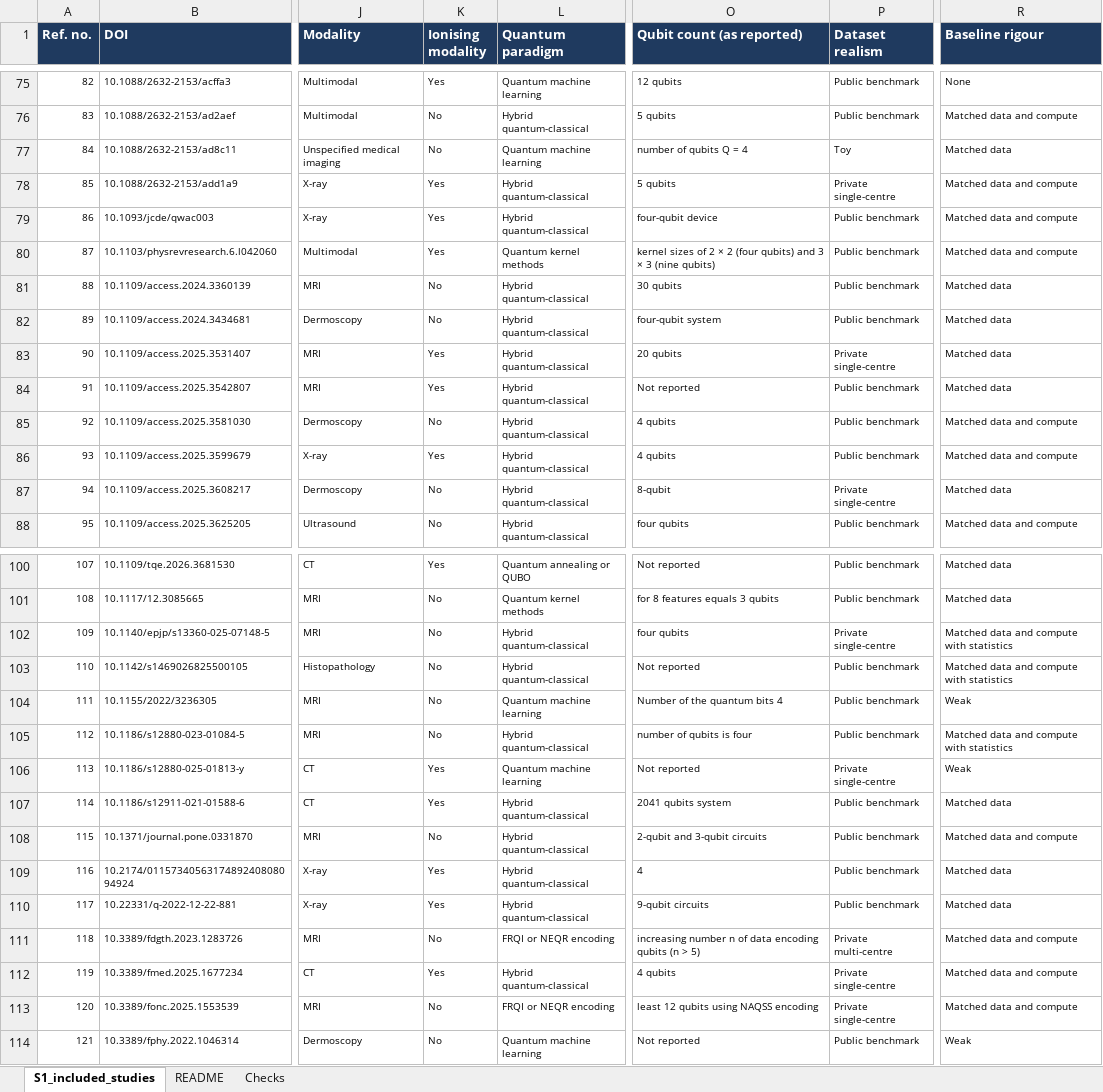
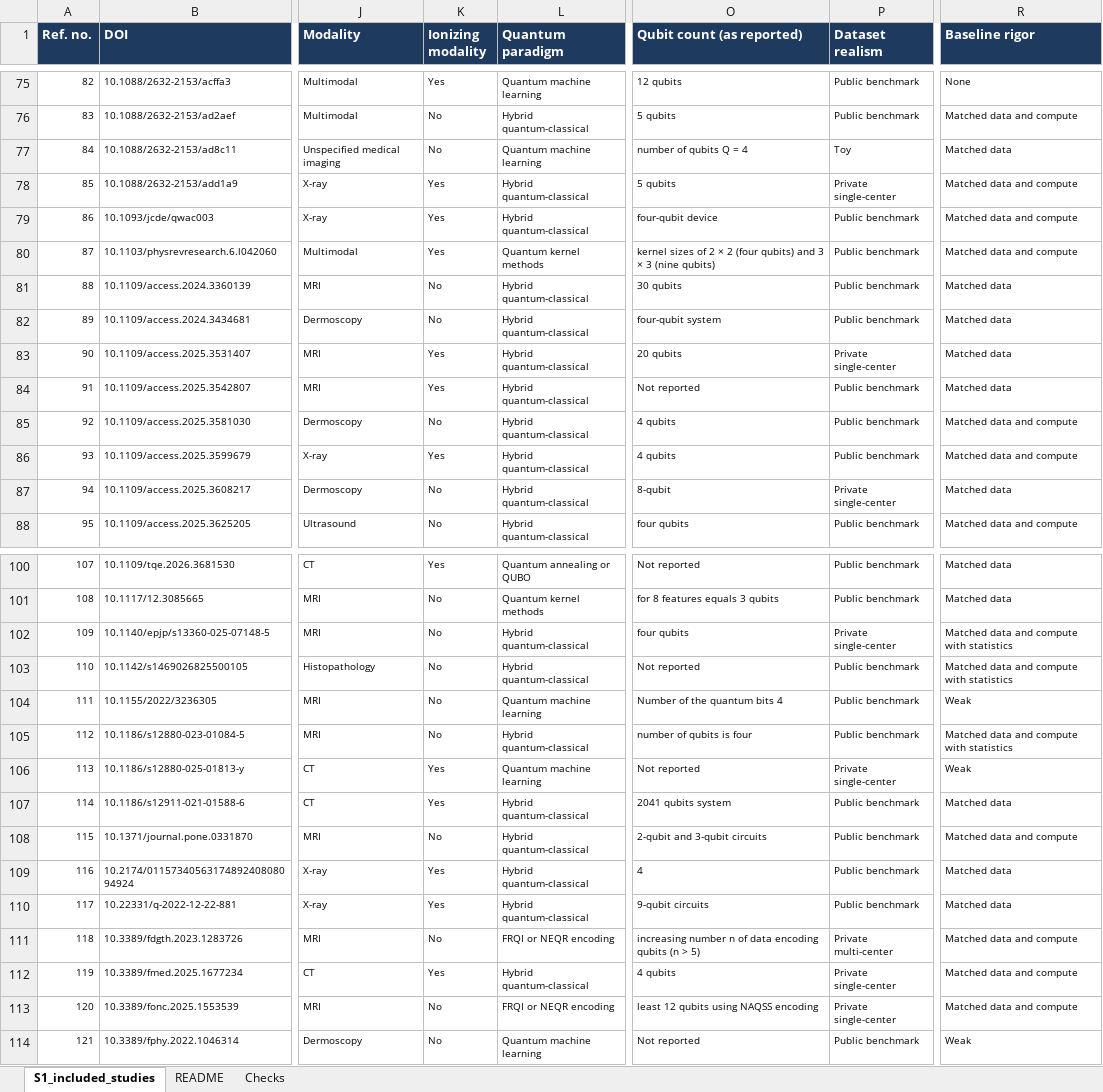
Before and after one commit to lpapp-muw/qc-medimaging-review, an Excel workbook: docs/supplementary/Supplementary_Table_S1_included_studies.xlsx, sheet S1_included_studies, drawn as a sheet; only a part is shown, gaps mark what is left out; values as stored, in another font and other column widths than the file's, no borders; charts and pictures not drawn; the diff covers the shown part only; the diff names each change by its address in the sheet, - before the commit and + after, or states it on an @@ line.

```diff
--- a/docs/supplementary/Supplementary_Table_S1_included_studies.xlsx (sheet S1_included_studies)
+++ b/docs/supplementary/Supplementary_Table_S1_included_studies.xlsx (sheet S1_included_studies)
-K1: Ionising modality
+K1: Ionizing modality
-R1: Baseline rigour
+R1: Baseline rigor
-P78 (Dataset realism): Private single-centre
+P78 (Dataset realism): Private single-center
-P83 (Dataset realism): Private single-centre
+P83 (Dataset realism): Private single-center
-P87 (Dataset realism): Private single-centre
+P87 (Dataset realism): Private single-center
-P102 (Dataset realism): Private single-centre
+P102 (Dataset realism): Private single-center
-P106 (Dataset realism): Private single-centre
+P106 (Dataset realism): Private single-center
-P111 (Dataset realism): Private multi-centre
+P111 (Dataset realism): Private multi-center
-P112:P113 (Dataset realism): Private single-centre
+P112:P113 (Dataset realism): Private single-center
```
Also changed, not shown: 18 edited cells elsewhere in this sheet, sheet Checks, sheet README, 1 other file.
